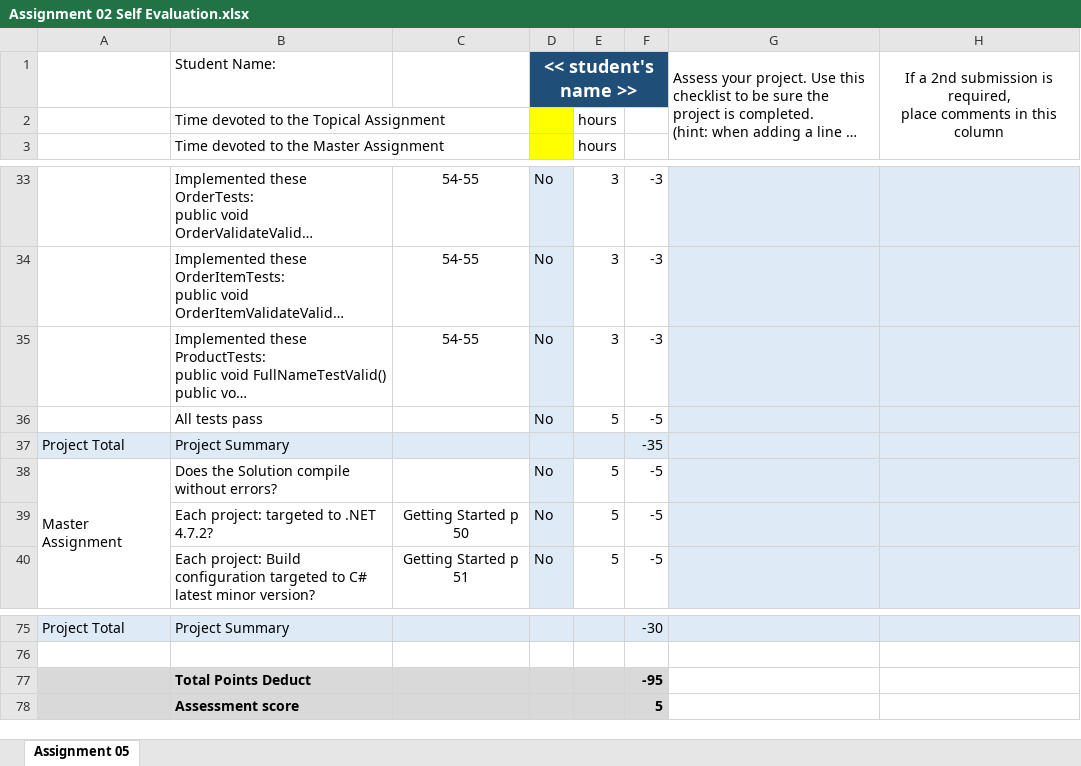
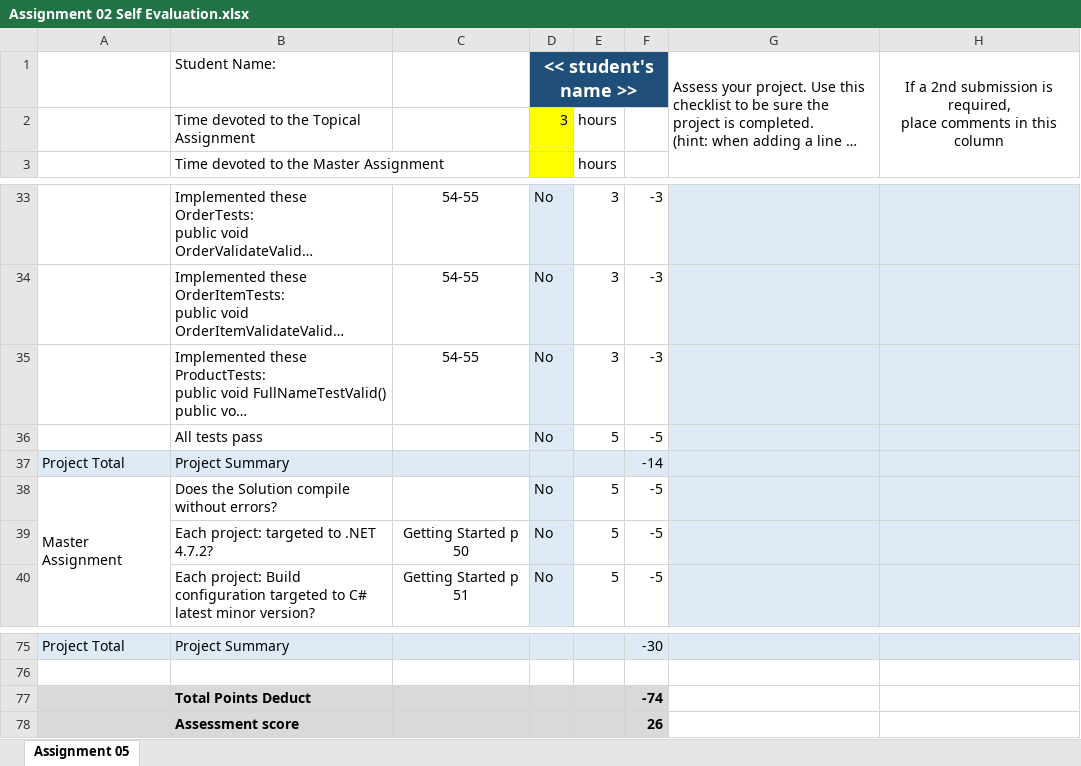
Before and after one commit to crystal-liles/Assignments, an Excel workbook: Topical Assignment 2/Assignment 02 Self Evaluation.xlsx, sheet Assignment 05, drawn as a sheet; only a part is shown, gaps mark what is left out; long unchanged cells end in …; values as stored, in another font and other column widths than the file's, no borders; the diff covers the shown part only; the diff names each change by its address in the sheet, - before the commit and + after, or states it on an @@ line.

Commit message:
Change Assignment 2 Self Evaluation

```diff
--- a/Topical Assignment 2/Assignment 02 Self Evaluation.xlsx (sheet Assignment 05)
+++ b/Topical Assignment 2/Assignment 02 Self Evaluation.xlsx (sheet Assignment 05)
-D2: (empty)
+D2: 3
-F37: -35
+F37: -14
-F77: -95
+F77: -74
-F78: 5
+F78: 26
```
Also changed, not shown: 50 edited cells elsewhere in this sheet.
